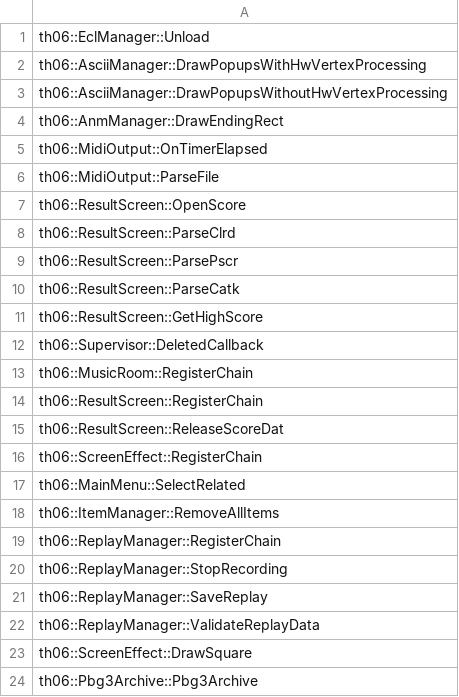
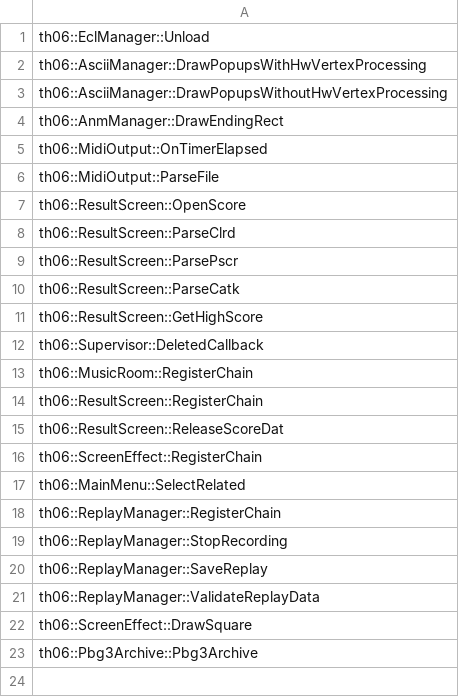
Before and after one commit to izy1sky/th06, a CSV file: config/stubbed.csv, drawn as a sheet.

```diff
--- a/config/stubbed.csv
+++ b/config/stubbed.csv
@@ -17,3 +17,2 @@ th06::ScreenEffect::RegisterChain
 th06::MainMenu::SelectRelated
-th06::ItemManager::RemoveAllItems
 th06::ReplayManager::RegisterChain
```
Also changed, not shown: config/implemented.csv, 1 other file.
